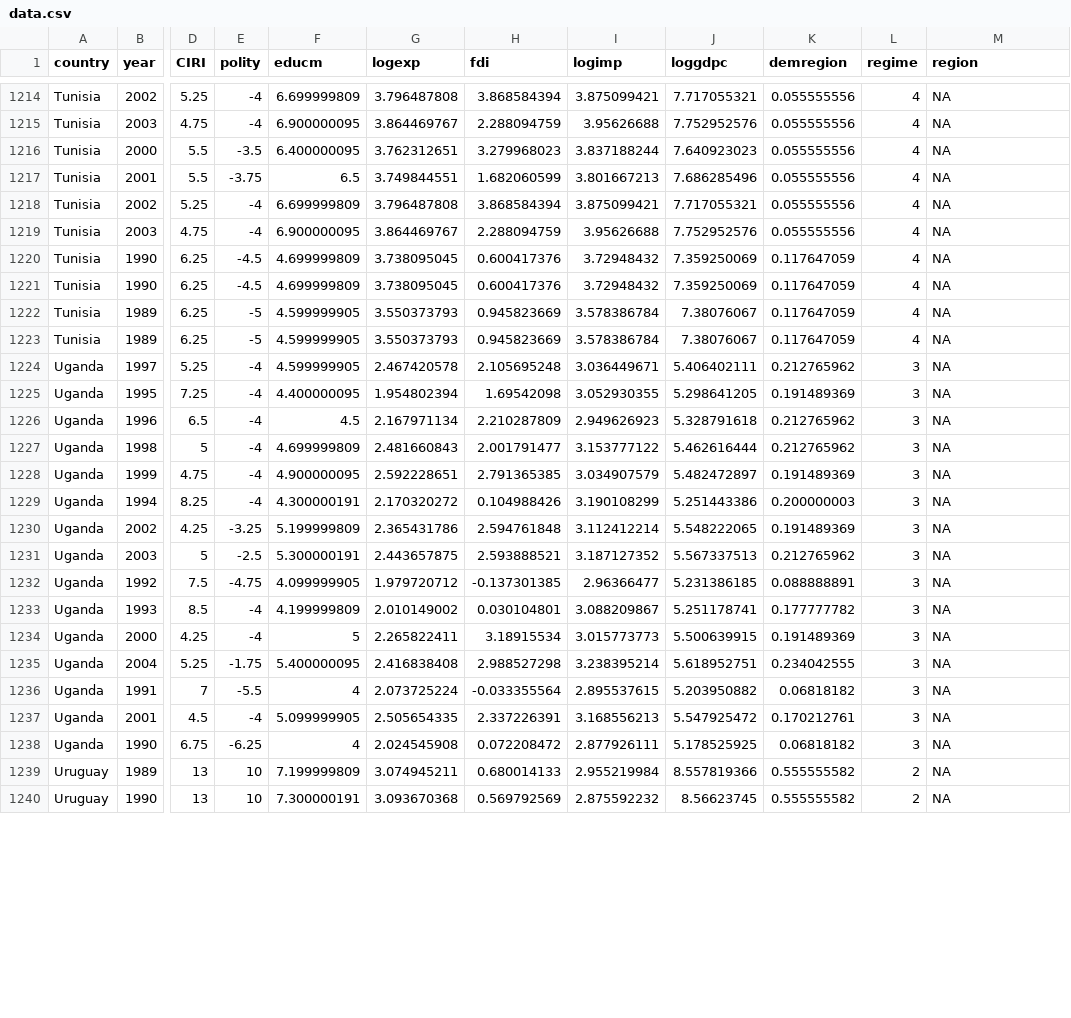
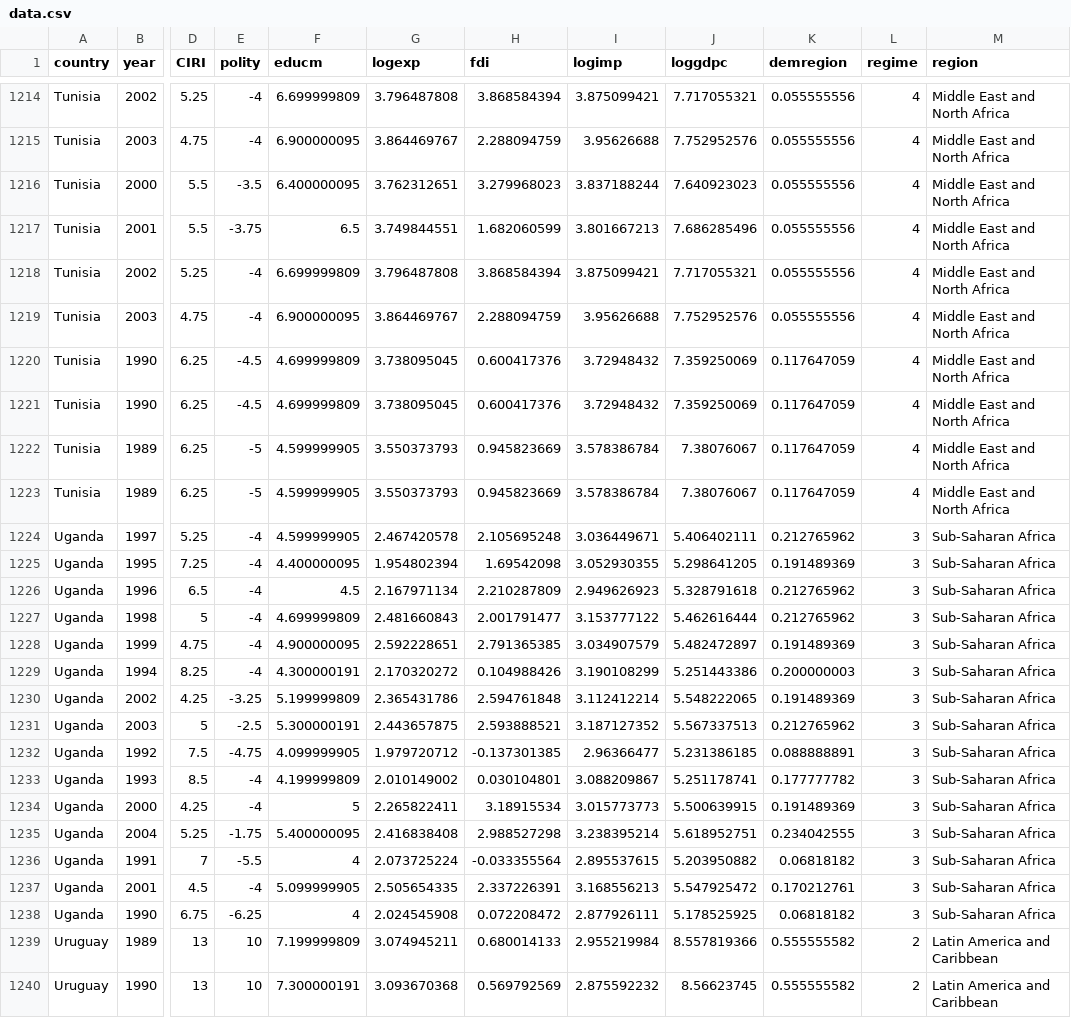
Before and after one commit to leeann-kao/SDS_363, a CSV file: data.csv, drawn as a sheet; only a part is shown, gaps mark what is left out; the diff covers the shown part only; the diff names each change by its address in the sheet, - before the commit and + after, or states it on an @@ line.

```diff
--- a/data.csv
+++ b/data.csv
-M1214:M1223 (region): NA
+M1214:M1223 (region): Middle East and North Africa
-M1224:M1238 (region): NA
+M1224:M1238 (region): Sub-Saharan Africa
-M1239:M1240 (region): NA
+M1239:M1240 (region): Latin America and Caribbean
```
Also changed, not shown: 148 edited cells elsewhere in this file, 1 other file.
